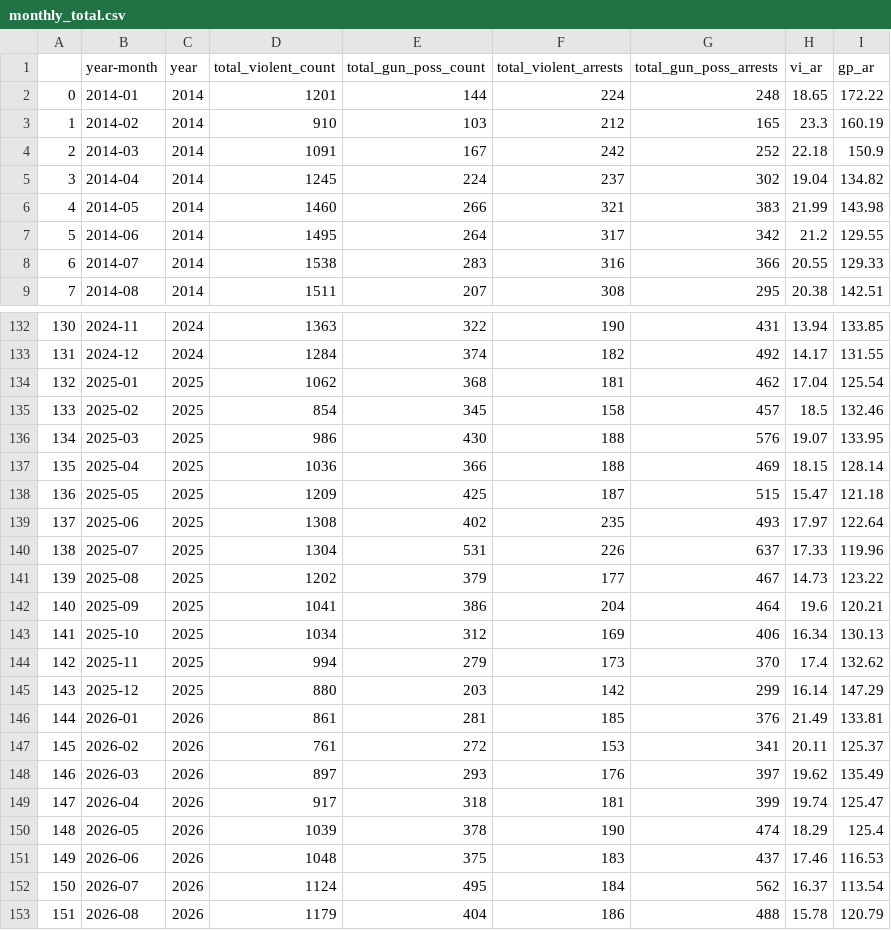
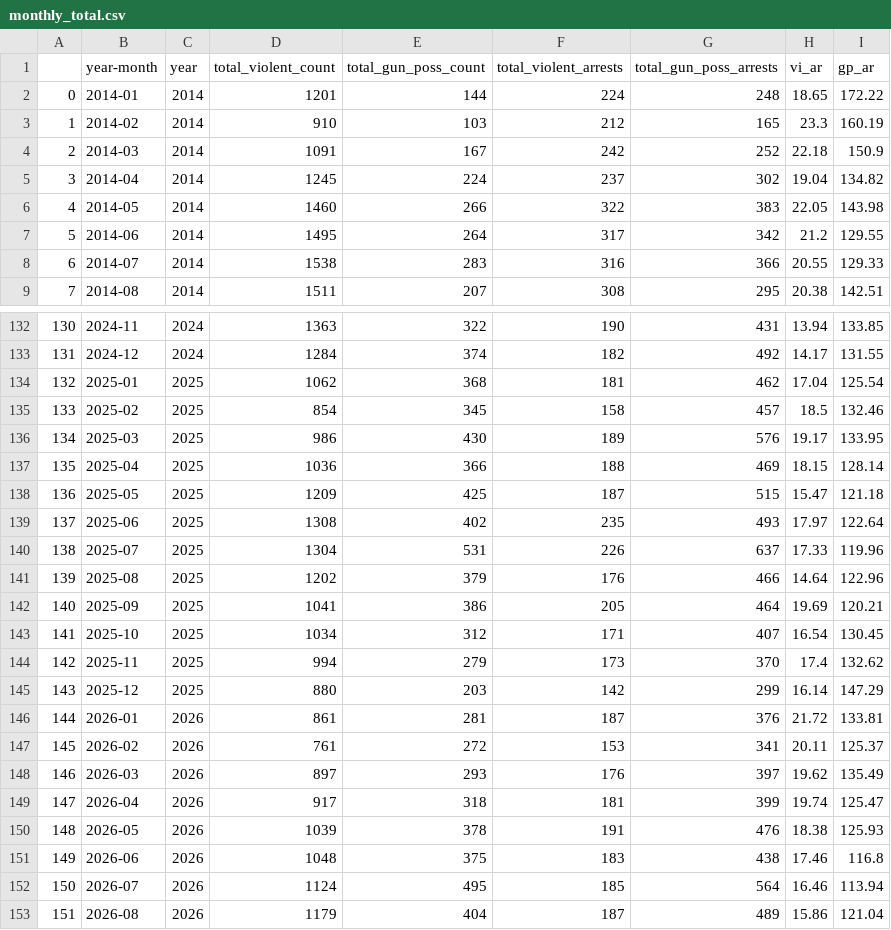
Before and after one commit to clohertyg/street3, a CSV file: data/monthly_total.csv, drawn as a sheet; only a part is shown, gaps mark what is left out; the diff covers the shown part only.

```diff
--- a/data/monthly_total.csv
+++ b/data/monthly_total.csv
@@ -5,3 +5,3 @@
 3,2014-04,2014,1245,224,237,302,19.04,134.82
-4,2014-05,2014,1460,266,321,383,21.99,143.98
+4,2014-05,2014,1460,266,322,383,22.05,143.98
 5,2014-06,2014,1495,264,317,342,21.2,129.55
@@ -135,3 +135,3 @@
 133,2025-02,2025,854,345,158,457,18.5,132.46
-134,2025-03,2025,986,430,188,576,19.07,133.95
+134,2025-03,2025,986,430,189,576,19.17,133.95
 135,2025-04,2025,1036,366,188,469,18.15,128.14
@@ -140,8 +140,8 @@
 138,2025-07,2025,1304,531,226,637,17.33,119.96
-139,2025-08,2025,1202,379,177,467,14.73,123.22
-140,2025-09,2025,1041,386,204,464,19.6,120.21
-141,2025-10,2025,1034,312,169,406,16.34,130.13
+139,2025-08,2025,1202,379,176,466,14.64,122.96
+140,2025-09,2025,1041,386,205,464,19.69,120.21
+141,2025-10,2025,1034,312,171,407,16.54,130.45
 142,2025-11,2025,994,279,173,370,17.4,132.62
 143,2025-12,2025,880,203,142,299,16.14,147.29
-144,2026-01,2026,861,281,185,376,21.49,133.81
+144,2026-01,2026,861,281,187,376,21.72,133.81
 145,2026-02,2026,761,272,153,341,20.11,125.37
@@ -149,5 +149,5 @@
 147,2026-04,2026,917,318,181,399,19.74,125.47
-148,2026-05,2026,1039,378,190,474,18.29,125.4
-149,2026-06,2026,1048,375,183,437,17.46,116.53
-150,2026-07,2026,1124,495,184,562,16.37,113.54
-151,2026-08,2026,1179,404,186,488,15.78,120.79
+148,2026-05,2026,1039,378,191,476,18.38,125.93
+149,2026-06,2026,1048,375,183,438,17.46,116.8
+150,2026-07,2026,1124,495,185,564,16.46,113.94
+151,2026-08,2026,1179,404,187,489,15.86,121.04
```
Also changed, not shown: 11 edited cells elsewhere in this file, data/gp_co_pivot.csv, data/three_yr_avgs.csv, 2 other files.
